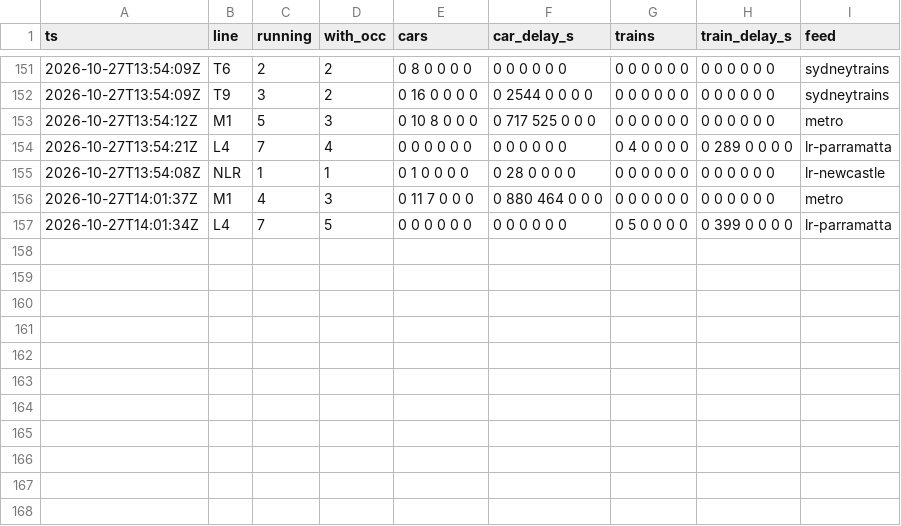
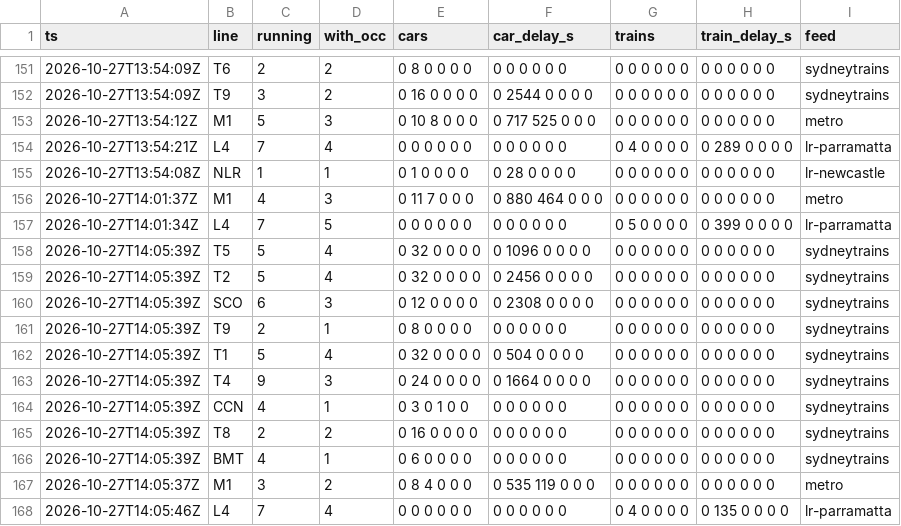
Before and after one commit to pdomoney/nsw-rail-disruptions, a CSV file: load/2026-10/2026-10-28.csv, drawn as a sheet; only a part is shown, gaps mark what is left out.

```diff
--- a/load/2026-10/2026-10-28.csv
+++ b/load/2026-10/2026-10-28.csv
@@ -157 +157,12 @@ ts,line,running,with_occ,cars,car_delay_s,trains,train_delay_s,feed
 2026-10-27T14:01:34Z,L4,7,5,0 0 0 0 0 0,0 0 0 0 0 0,0 5 0 0 0 0,0 399 0 0 0 0,lr-parramatta
+2026-10-27T14:05:39Z,T5,5,4,0 32 0 0 0 0,0 1096 0 0 0 0,0 0 0 0 0 0,0 0 0 0 0 0,sydneytrains
+2026-10-27T14:05:39Z,T2,5,4,0 32 0 0 0 0,0 2456 0 0 0 0,0 0 0 0 0 0,0 0 0 0 0 0,sydneytrains
+2026-10-27T14:05:39Z,SCO,6,3,0 12 0 0 0 0,0 2308 0 0 0 0,0 0 0 0 0 0,0 0 0 0 0 0,sydneytrains
+2026-10-27T14:05:39Z,T9,2,1,0 8 0 0 0 0,0 0 0 0 0 0,0 0 0 0 0 0,0 0 0 0 0 0,sydneytrains
+2026-10-27T14:05:39Z,T1,5,4,0 32 0 0 0 0,0 504 0 0 0 0,0 0 0 0 0 0,0 0 0 0 0 0,sydneytrains
+2026-10-27T14:05:39Z,T4,9,3,0 24 0 0 0 0,0 1664 0 0 0 0,0 0 0 0 0 0,0 0 0 0 0 0,sydneytrains
+2026-10-27T14:05:39Z,CCN,4,1,0 3 0 1 0 0,0 0 0 0 0 0,0 0 0 0 0 0,0 0 0 0 0 0,sydneytrains
+2026-10-27T14:05:39Z,T8,2,2,0 16 0 0 0 0,0 0 0 0 0 0,0 0 0 0 0 0,0 0 0 0 0 0,sydneytrains
+2026-10-27T14:05:39Z,BMT,4,1,0 6 0 0 0 0,0 0 0 0 0 0,0 0 0 0 0 0,0 0 0 0 0 0,sydneytrains
+2026-10-27T14:05:37Z,M1,3,2,0 8 4 0 0 0,0 535 119 0 0 0,0 0 0 0 0 0,0 0 0 0 0 0,metro
+2026-10-27T14:05:46Z,L4,7,4,0 0 0 0 0 0,0 0 0 0 0 0,0 4 0 0 0 0,0 135 0 0 0 0,lr-parramatta
```
Also changed, not shown: delays/2026-10/2026-10-28.csv, runs/2026-10.csv, 4 other files.
